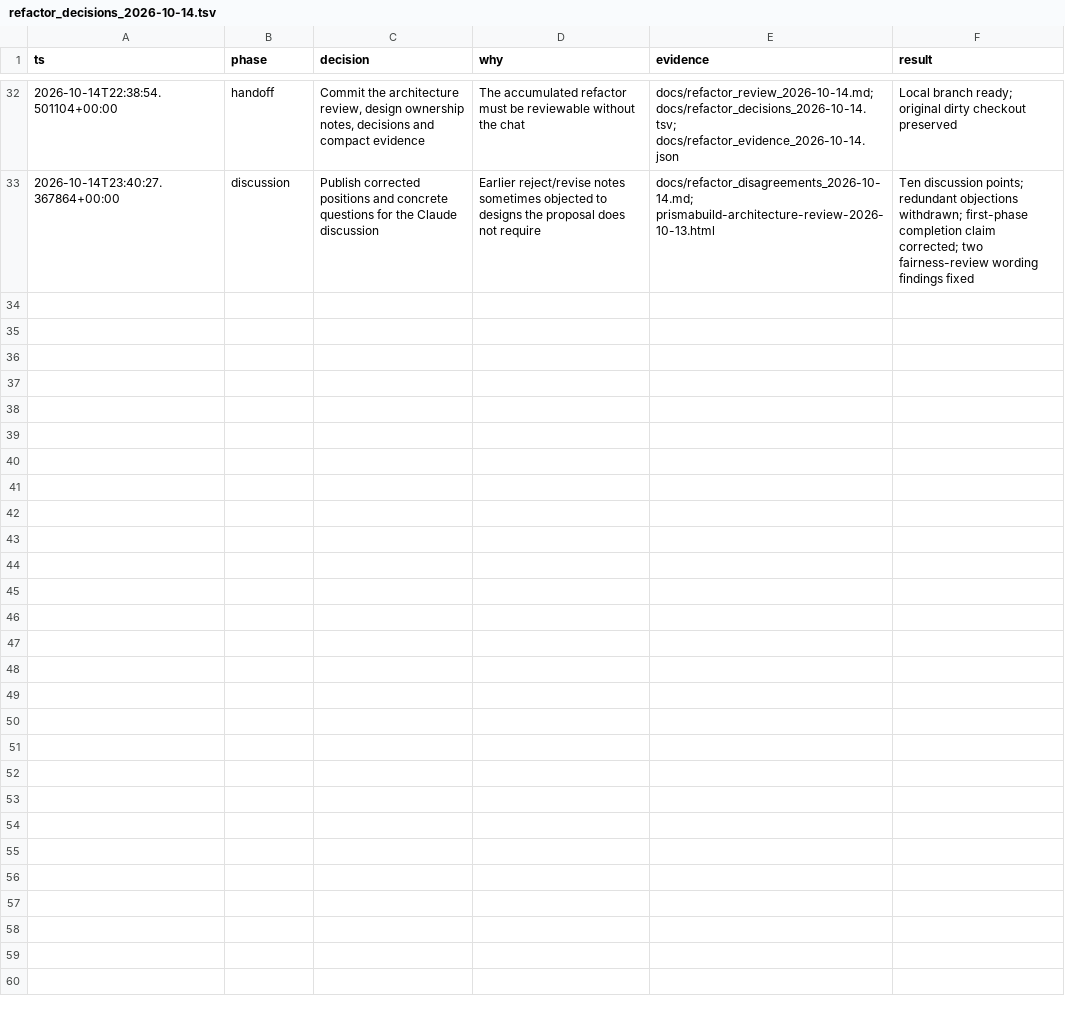
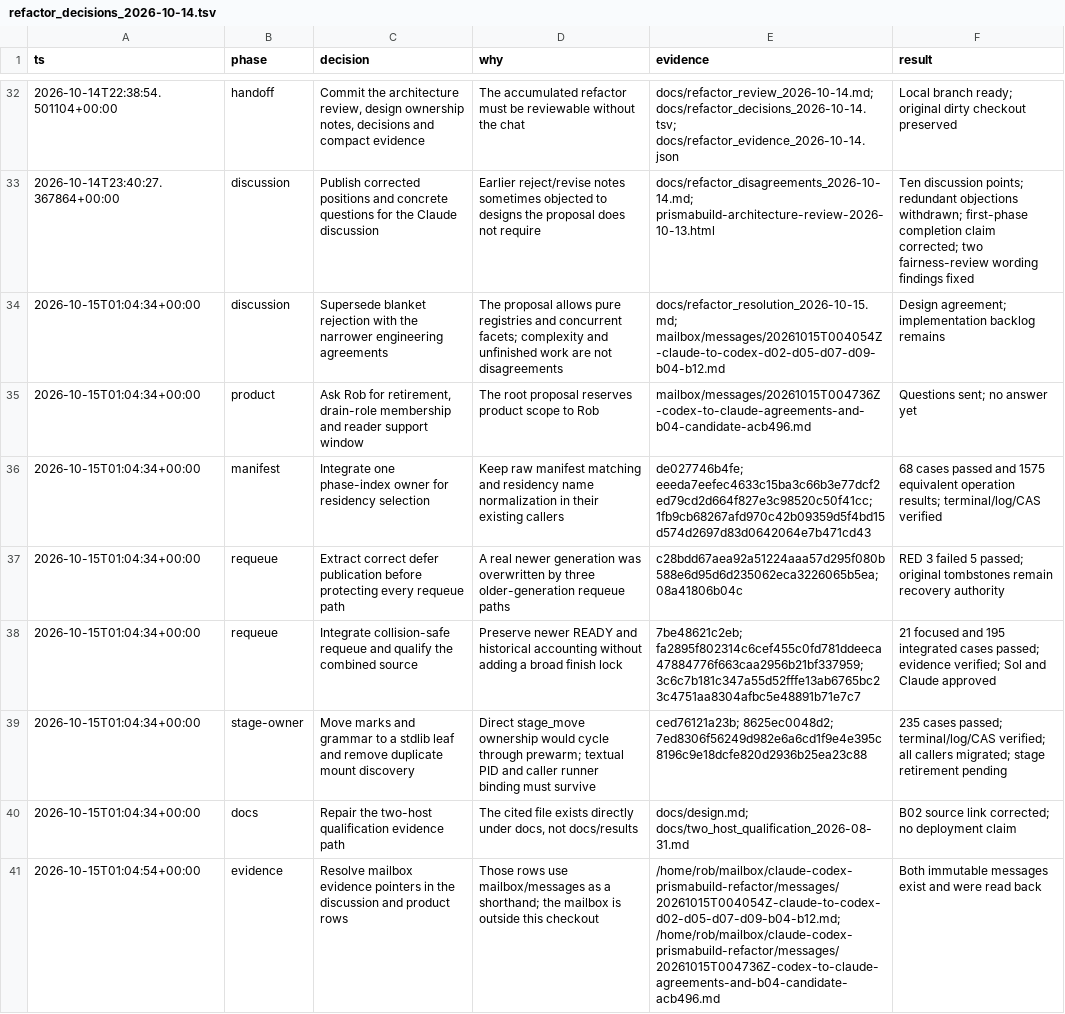
Before and after one commit to RobTand/prismabuild, a TSV file: docs/refactor_decisions_2026-10-14.tsv, drawn as a sheet; only a part is shown, gaps mark what is left out.

Commit message:
Record Claude engineering agreements and qualified refactor units

```diff
--- a/docs/refactor_decisions_2026-10-14.tsv
+++ b/docs/refactor_decisions_2026-10-14.tsv
@@ -33 +33,9 @@ ts	phase	decision	why	evidence	result
 2026-10-14T23:40:27.367864+00:00	discussion	Publish corrected positions and concrete questions for the Claude discussion	Earlier reject/revise notes sometimes objected to designs the proposal does not require	docs/refactor_disagreements_2026-10-14.md; prismabuild-architecture-review-2026-10-13.html	Ten discussion points; redundant objections withdrawn; first-phase completion claim corrected; two fairness-review wording findings fixed
+2026-10-15T01:04:34+00:00	discussion	Supersede blanket rejection with the narrower engineering agreements	The proposal allows pure registries and concurrent facets; complexity and unfinished work are not disagreements	docs/refactor_resolution_2026-10-15.md; mailbox/messages/20261015T004054Z-claude-to-codex-d02-d05-d07-d09-b04-b12.md	Design agreement; implementation backlog remains
+2026-10-15T01:04:34+00:00	product	Ask Rob for retirement, drain-role membership and reader support window	The root proposal reserves product scope to Rob	mailbox/messages/20261015T004736Z-codex-to-claude-agreements-and-b04-candidate-acb496.md	Questions sent; no answer yet
+2026-10-15T01:04:34+00:00	manifest	Integrate one phase-index owner for residency selection	Keep raw manifest matching and residency name normalization in their existing callers	de027746b4fe; eeeda7eefec4633c15ba3c66b3e77dcf2ed79cd2d664f827e3c98520c50f41cc; 1fb9cb68267afd970c42b09359d5f4bd15d574d2697d83d0642064e7b471cd43	68 cases passed and 1575 equivalent operation results; terminal/log/CAS verified
+2026-10-15T01:04:34+00:00	requeue	Extract correct defer publication before protecting every requeue path	A real newer generation was overwritten by three older-generation requeue paths	c28bdd67aea92a51224aaa57d295f080b588e6d95d6d235062eca3226065b5ea; 08a41806b04c	RED 3 failed 5 passed; original tombstones remain recovery authority
+2026-10-15T01:04:34+00:00	requeue	Integrate collision-safe requeue and qualify the combined source	Preserve newer READY and historical accounting without adding a broad finish lock	7be48621c2eb; fa2895f802314c6cef455c0fd781ddeeca47884776f663caa2956b21bf337959; 3c6c7b181c347a55d52fffe13ab6765bc23c4751aa8304afbc5e48891b71e7c7	21 focused and 195 integrated cases passed; evidence verified; Sol and Claude approved
+2026-10-15T01:04:34+00:00	stage-owner	Move marks and grammar to a stdlib leaf and remove duplicate mount discovery	Direct stage_move ownership would cycle through prewarm; textual PID and caller runner binding must survive	ced76121a23b; 8625ec0048d2; 7ed8306f56249d982e6a6cd1f9e4e395c8196c9e18dcfe820d2936b25ea23c88	235 cases passed; terminal/log/CAS verified; all callers migrated; stage retirement pending
+2026-10-15T01:04:34+00:00	docs	Repair the two-host qualification evidence path	The cited file exists directly under docs, not docs/results	docs/design.md; docs/two_host_qualification_2026-08-31.md	B02 source link corrected; no deployment claim
+2026-10-15T01:04:54+00:00	evidence	Resolve mailbox evidence pointers in the discussion and product rows	Those rows use mailbox/messages as a shorthand; the mailbox is outside this checkout	/home/rob/mailbox/claude-codex-prismabuild-refactor/messages/20261015T004054Z-claude-to-codex-d02-d05-d07-d09-b04-b12.md; /home/rob/mailbox/claude-codex-prismabuild-refactor/messages/20261015T004736Z-codex-to-claude-agreements-and-b04-candidate-acb496.md	Both immutable messages exist and were read back
```
Also changed, not shown: 3 other files.
